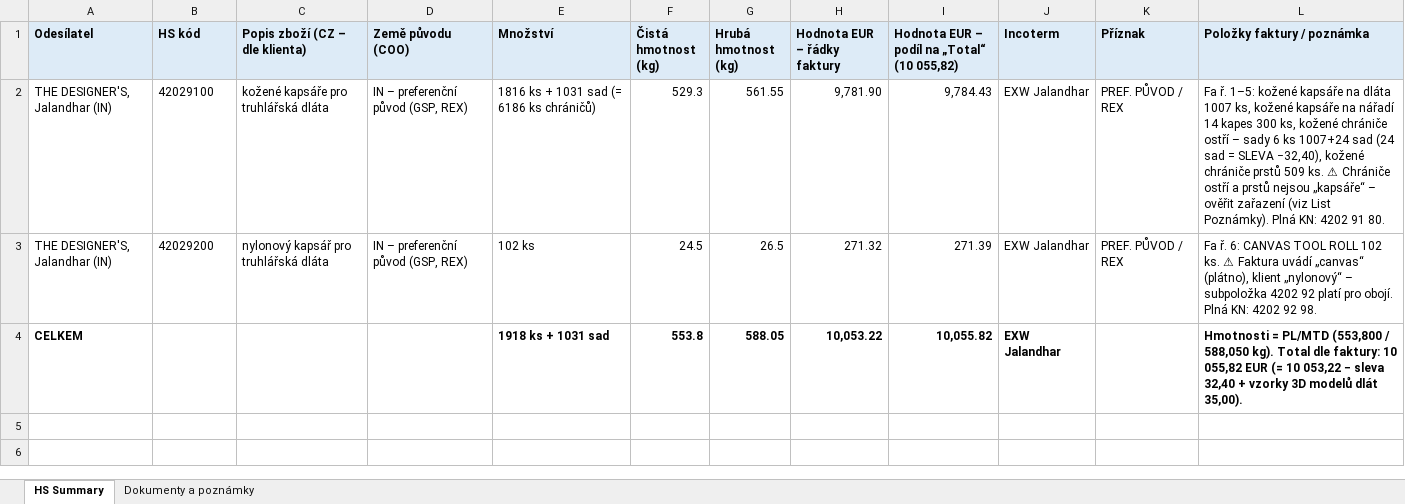
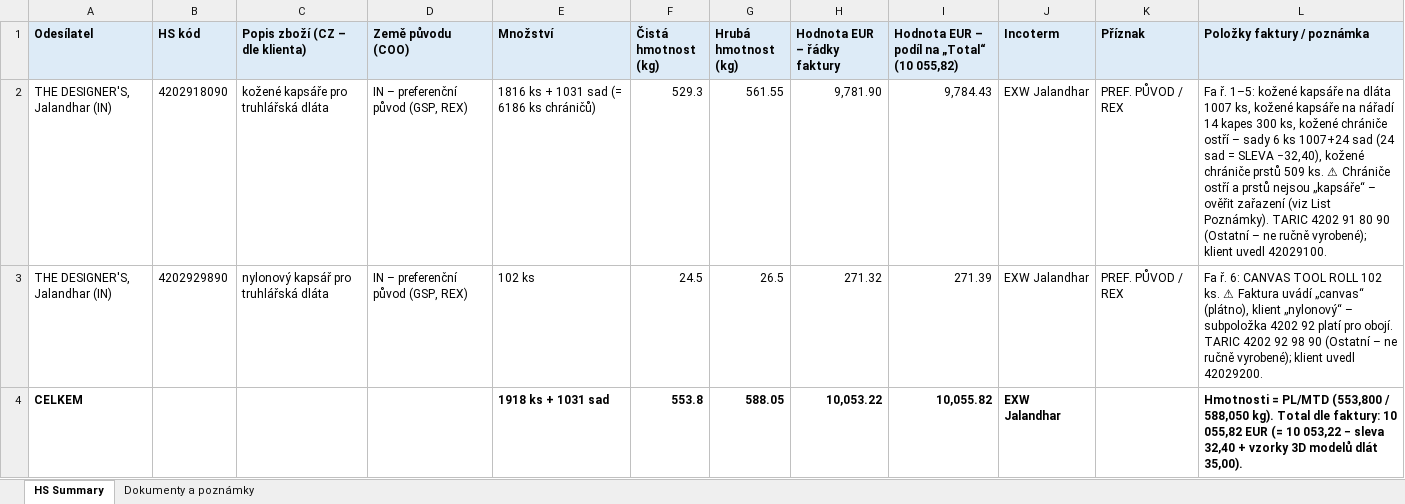
Before and after one commit to Kseni-ia/customs, an Excel workbook: output/HS_Code_Summary_MIKOV_CZ26012330.xlsx, sheet HS Summary, drawn as a sheet; values as stored, in another font and other column widths than the file's, no borders; the diff names each change by its address in the sheet, - before the commit and + after, or states it on an @@ line.

```diff
--- a/output/HS_Code_Summary_MIKOV_CZ26012330.xlsx (sheet HS Summary)
+++ b/output/HS_Code_Summary_MIKOV_CZ26012330.xlsx (sheet HS Summary)
-B2 (HS kód): 42029100
+B2 (HS kód): 4202918090
-L2 (Položky faktury / poznámka): …List Poznámky). Plná KN: 4202 91 80.
+L2 (Položky faktury / poznámka): …List Poznámky). TARIC 4202 91 80 90 (Ostatní – ne ručně vyrobené); klient uvedl 42029100.
-B3 (HS kód): 42029200
+B3 (HS kód): 4202929890
-L3 (Položky faktury / poznámka): …pro obojí. Plná KN: 4202 92 98.
+L3 (Položky faktury / poznámka): …pro obojí. TARIC 4202 92 98 90 (Ostatní – ne ručně vyrobené); klient uvedl 42029200.
```
Also changed, not shown: sheet Dokumenty a poznámky.
